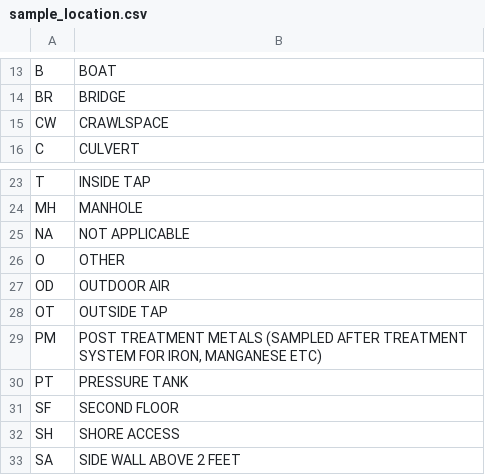
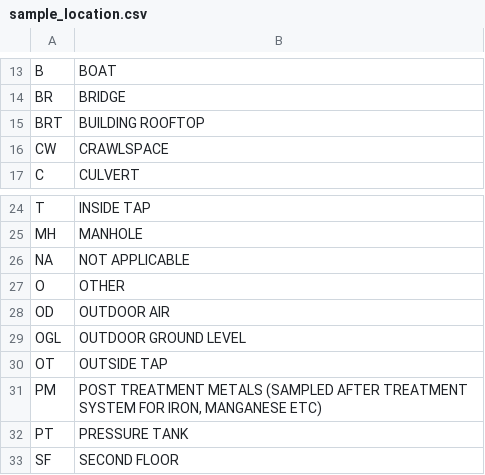
Before and after one commit to SAWGraph/pfas-kg, a CSV file: datasets/maine/egad/metadata/sample_location.csv, drawn as a sheet; only a part is shown, gaps mark what is left out; the shorter side is filled out with more unchanged rows; the diff names each change by its address in the sheet, - before the commit and + after, or states it on an @@ line.

```diff
--- a/datasets/maine/egad/metadata/sample_location.csv
+++ b/datasets/maine/egad/metadata/sample_location.csv
+row 15: BRT | BUILDING ROOFTOP
+row 29: OGL | OUTDOOR GROUND LEVEL
```
Also changed, not shown: datasets/maine/egad/metadata/pfas_parameter.csv, datasets/maine/egad/metadata/sample_type.csv, 12 other files.
